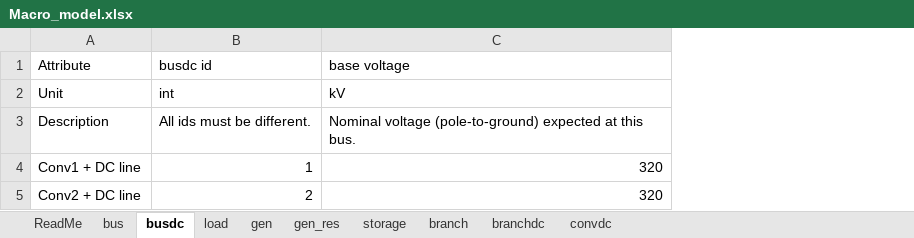
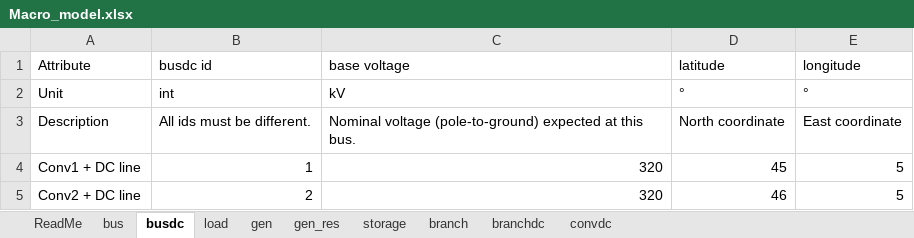
Before and after one commit to HVDC-WISE/HVDCWISE_TEA.jl, an Excel workbook: templates/Macro_model.xlsx, sheet busdc, drawn as a sheet; values as stored, in another font and other column widths than the file's, no borders; the diff names each change by its address in the sheet, - before the commit and + after, or states it on an @@ line.

Commit message:
Update template

```diff
--- a/templates/Macro_model.xlsx (sheet busdc)
+++ b/templates/Macro_model.xlsx (sheet busdc)
+column D (latitude), rows 2-5: ° | North coordinate | 45 | 46
+column E (longitude), rows 2-5: ° | East coordinate | 5 | 5
```
Also changed, not shown: sheet bus.
